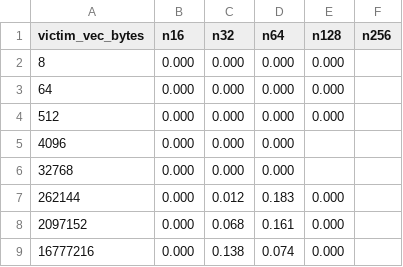
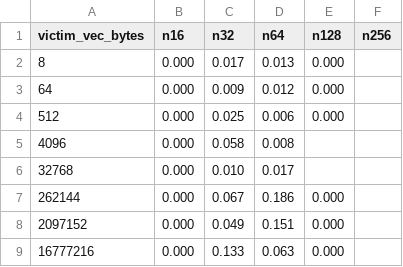
Before and after one commit to cpt-harlock/CRAB, a CSV file: data/leonardo/_sweep_analysis/repro_paper/congestion_agtr_inc_heatmap_std.csv, drawn as a sheet.

```diff
--- a/data/leonardo/_sweep_analysis/repro_paper/congestion_agtr_inc_heatmap_std.csv
+++ b/data/leonardo/_sweep_analysis/repro_paper/congestion_agtr_inc_heatmap_std.csv
@@ -1,9 +1,9 @@
 victim_vec_bytes,n16,n32,n64,n128,n256
-8,0.000,0.000,0.000,0.000,
-64,0.000,0.000,0.000,0.000,
-512,0.000,0.000,0.000,0.000,
-4096,0.000,0.000,0.000,,
-32768,0.000,0.000,0.000,,
-262144,0.000,0.012,0.183,0.000,
-2097152,0.000,0.068,0.161,0.000,
-16777216,0.000,0.138,0.074,0.000,
+8,0.000,0.017,0.013,0.000,
+64,0.000,0.009,0.012,0.000,
+512,0.000,0.025,0.006,0.000,
+4096,0.000,0.058,0.008,,
+32768,0.000,0.010,0.017,,
+262144,0.000,0.067,0.186,0.000,
+2097152,0.000,0.049,0.151,0.000,
+16777216,0.000,0.133,0.063,0.000,
```
Also changed, not shown: data/leonardo/_sweep_analysis/repro_paper/congestion_agtr_inc_heatmap.csv, data/leonardo/_sweep_analysis/repro_paper/congestion_agtr_inc_rep_stats.csv, 8 other files.
